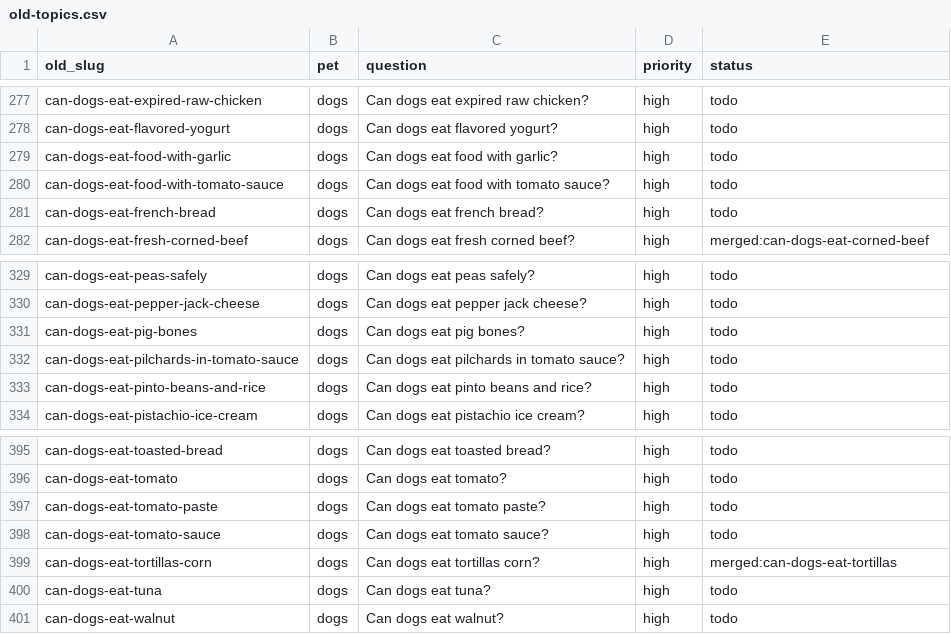
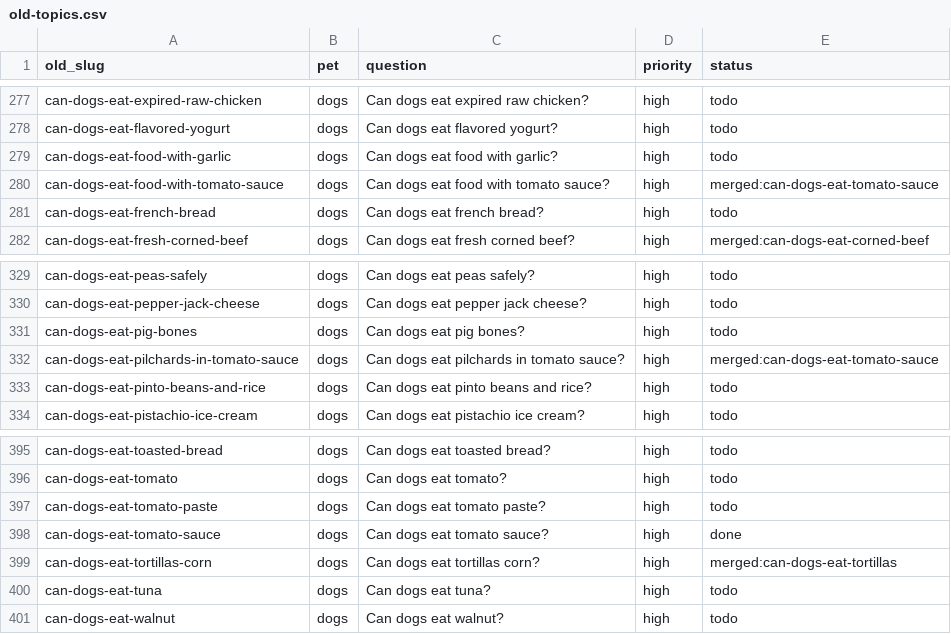
Before and after one commit to kmorris0123/mypetexperts, a CSV file: content-plan/old-topics.csv, drawn as a sheet; only a part is shown, gaps mark what is left out.

```diff
--- a/content-plan/old-topics.csv
+++ b/content-plan/old-topics.csv
@@ -279,3 +279,3 @@ can-dogs-eat-flavored-yogurt,dogs,Can dogs eat flavored yogurt?,high,todo
 can-dogs-eat-food-with-garlic,dogs,Can dogs eat food with garlic?,high,todo
-can-dogs-eat-food-with-tomato-sauce,dogs,Can dogs eat food with tomato sauce?,high,todo
+can-dogs-eat-food-with-tomato-sauce,dogs,Can dogs eat food with tomato sauce?,high,merged:can-dogs-eat-tomato-sauce
 can-dogs-eat-french-bread,dogs,Can dogs eat french bread?,high,todo
@@ -331,3 +331,3 @@ can-dogs-eat-pepper-jack-cheese,dogs,Can dogs eat pepper jack cheese?,high,todo
 can-dogs-eat-pig-bones,dogs,Can dogs eat pig bones?,high,todo
-can-dogs-eat-pilchards-in-tomato-sauce,dogs,Can dogs eat pilchards in tomato sauce?,high,todo
+can-dogs-eat-pilchards-in-tomato-sauce,dogs,Can dogs eat pilchards in tomato sauce?,high,merged:can-dogs-eat-tomato-sauce
 can-dogs-eat-pinto-beans-and-rice,dogs,Can dogs eat pinto beans and rice?,high,todo
@@ -397,3 +397,3 @@ can-dogs-eat-tomato,dogs,Can dogs eat tomato?,high,todo
 can-dogs-eat-tomato-paste,dogs,Can dogs eat tomato paste?,high,todo
-can-dogs-eat-tomato-sauce,dogs,Can dogs eat tomato sauce?,high,todo
+can-dogs-eat-tomato-sauce,dogs,Can dogs eat tomato sauce?,high,done
 can-dogs-eat-tortillas-corn,dogs,Can dogs eat tortillas corn?,high,merged:can-dogs-eat-tortillas
```
Also changed, not shown: 3 other files.
